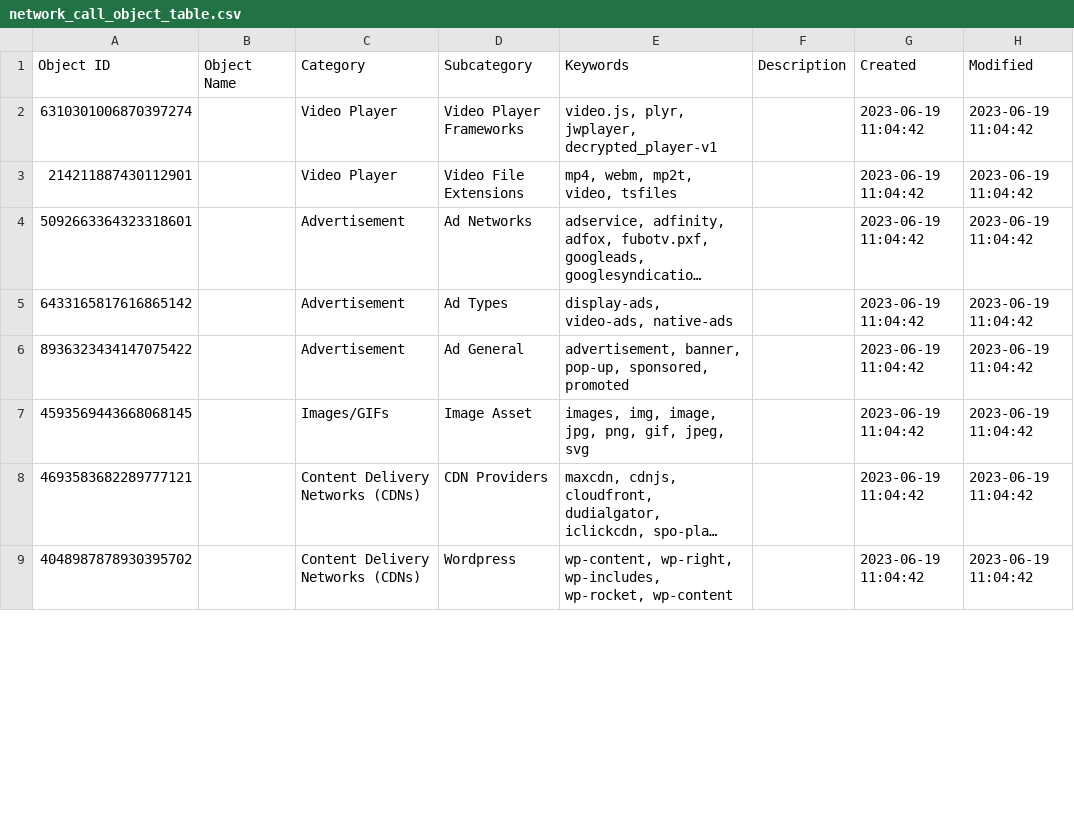
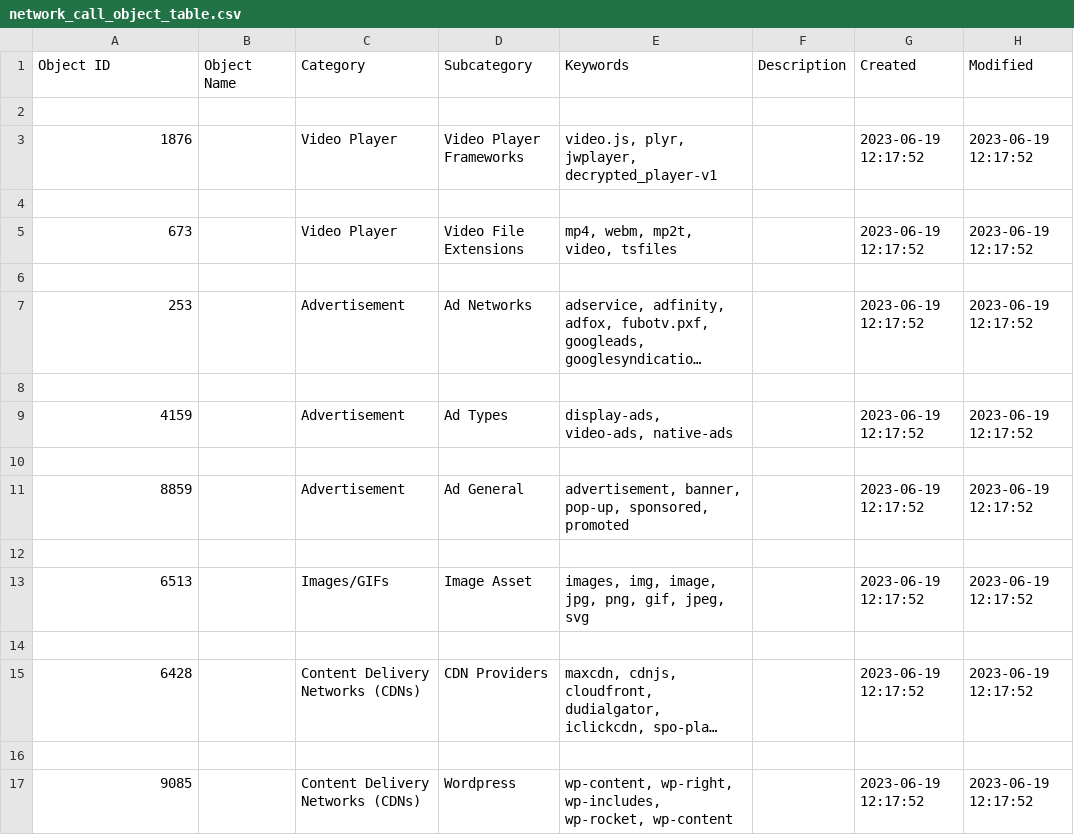
Before and after one commit to NotFarFromBlonded/intel-collection, a CSV file: outputs/network_call_object_table.csv, drawn as a sheet; only a part is shown; long unchanged cells end in …; addresses are those after the commit; the diff covers the shown part only; the diff names each change by its address in the sheet, - before the commit and + after, or states it on an @@ line.

Commit message:
Object ID length reduced to 4

```diff
--- a/outputs/network_call_object_table.csv
+++ b/outputs/network_call_object_table.csv
+row 2: (empty)
-A3 (Object ID): 6310301006870397274
+A3 (Object ID): 1876
-G3 (Created): 2023-06-19 11:04:42
+G3 (Created): 2023-06-19 12:17:52
-H3 (Modified): 2023-06-19 11:04:42
+H3 (Modified): 2023-06-19 12:17:52
+row 4: (empty)
-A5 (Object ID): 214211887430112901
+A5 (Object ID): 673
-G5 (Created): 2023-06-19 11:04:42
+G5 (Created): 2023-06-19 12:17:52
-H5 (Modified): 2023-06-19 11:04:42
+H5 (Modified): 2023-06-19 12:17:52
+row 6: (empty)
-A7 (Object ID): 5092663364323318601
+A7 (Object ID): 253
-G7 (Created): 2023-06-19 11:04:42
+G7 (Created): 2023-06-19 12:17:52
-H7 (Modified): 2023-06-19 11:04:42
+H7 (Modified): 2023-06-19 12:17:52
+row 8: (empty)
-A9 (Object ID): 6433165817616865142
+A9 (Object ID): 4159
-G9 (Created): 2023-06-19 11:04:42
+G9 (Created): 2023-06-19 12:17:52
-H9 (Modified): 2023-06-19 11:04:42
+H9 (Modified): 2023-06-19 12:17:52
+row 10: (empty)
-A11 (Object ID): 8936323434147075422
+A11 (Object ID): 8859
-G11 (Created): 2023-06-19 11:04:42
+G11 (Created): 2023-06-19 12:17:52
-H11 (Modified): 2023-06-19 11:04:42
+H11 (Modified): 2023-06-19 12:17:52
+row 12: (empty)
-A13 (Object ID): 4593569443668068145
+A13 (Object ID): 6513
-G13 (Created): 2023-06-19 11:04:42
+G13 (Created): 2023-06-19 12:17:52
-H13 (Modified): 2023-06-19 11:04:42
+H13 (Modified): 2023-06-19 12:17:52
+row 14: (empty)
-A15 (Object ID): 4693583682289777121
+A15 (Object ID): 6428
-G15 (Created): 2023-06-19 11:04:42
+G15 (Created): 2023-06-19 12:17:52
-H15 (Modified): 2023-06-19 11:04:42
+H15 (Modified): 2023-06-19 12:17:52
+row 16: (empty)
-A17 (Object ID): 4048987878930395702
+A17 (Object ID): 9085
-G17 (Created): 2023-06-19 11:04:42
+G17 (Created): 2023-06-19 12:17:52
-H17 (Modified): 2023-06-19 11:04:42
+H17 (Modified): 2023-06-19 12:17:52
```
Also changed, not shown: 30 added rows and 90 edited cells elsewhere in this file, 1 other file.
